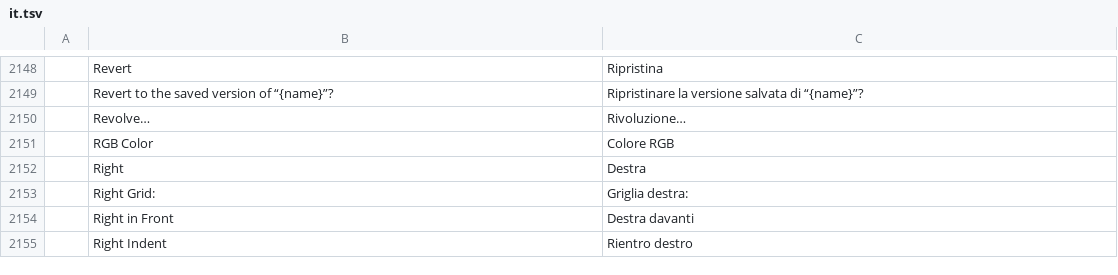
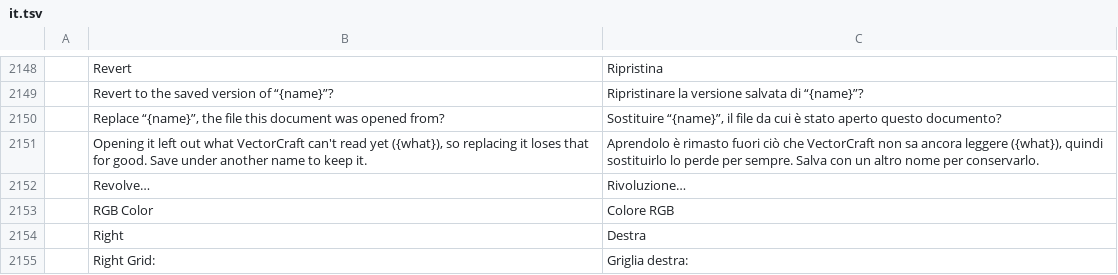
Before and after one commit to SiteSentrix/StitchFoundry, a TSV file: crates/ui-egui/src/i18n/it.tsv, drawn as a sheet; only a part is shown, gaps mark what is left out; the shorter side is filled out with more unchanged rows.

```diff
--- a/crates/ui-egui/src/i18n/it.tsv
+++ b/crates/ui-egui/src/i18n/it.tsv
@@ -2149,2 +2149,4 @@
 	Revert to the saved version of “{name}”?	Ripristinare la versione salvata di “{name}”?
+	Replace “{name}”, the file this document was opened from?	Sostituire “{name}”, il file da cui è stato aperto questo documento?
+	Opening it left out what VectorCraft can't read yet ({what}), so replacing it loses that for good. Save under another name to keep it.	Aprendolo è rimasto fuori ciò che VectorCraft non sa ancora leggere ({what}), quindi sostituirlo lo perde per sempre. Salva con un altro nome per conservarlo.
 	Revolve…	Rivoluzione…
```
Also changed, not shown: crates/ui-egui/src/i18n/es.tsv, crates/ui-egui/src/i18n/ja.tsv, 10 other files.
